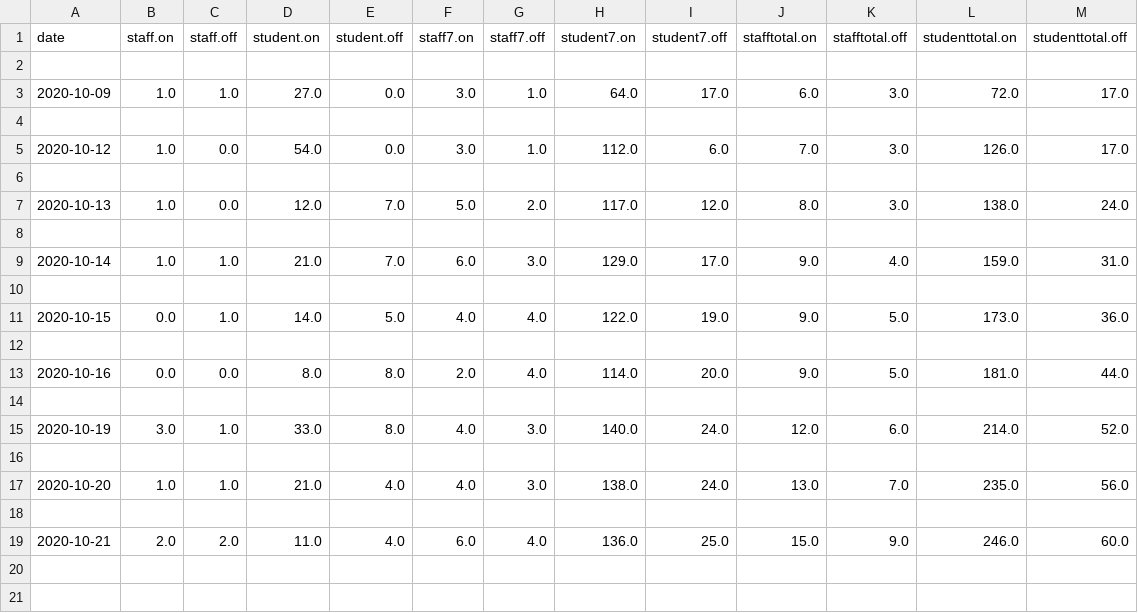
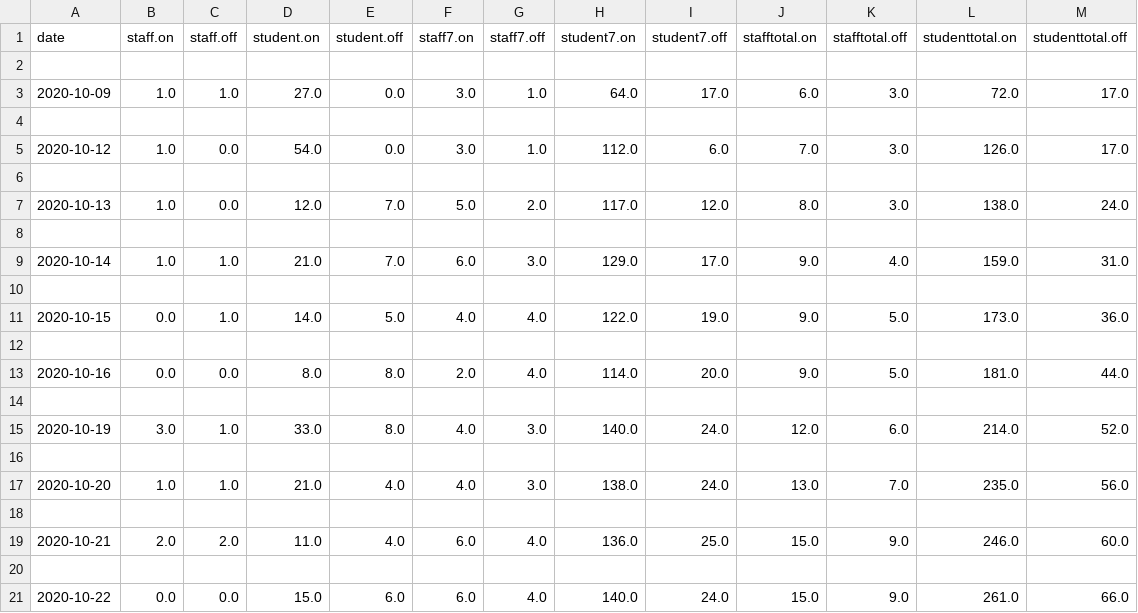
Before and after one commit to sjmurdoch/uclcovid, a CSV file: data/covid_raw.csv, drawn as a sheet.

```diff
--- a/data/covid_raw.csv
+++ b/data/covid_raw.csv
@@ -19 +19,3 @@ date,staff.on,staff.off,student.on,student.off,staff7.on,staff7.off,student7.on,
 2020-10-21,2.0,2.0,11.0,4.0,6.0,4.0,136.0,25.0,15.0,9.0,246.0,60.0
+
+2020-10-22,0.0,0.0,15.0,6.0,6.0,4.0,140.0,24.0,15.0,9.0,261.0,66.0
```
Also changed, not shown: data/covid.csv, 4 other files.
